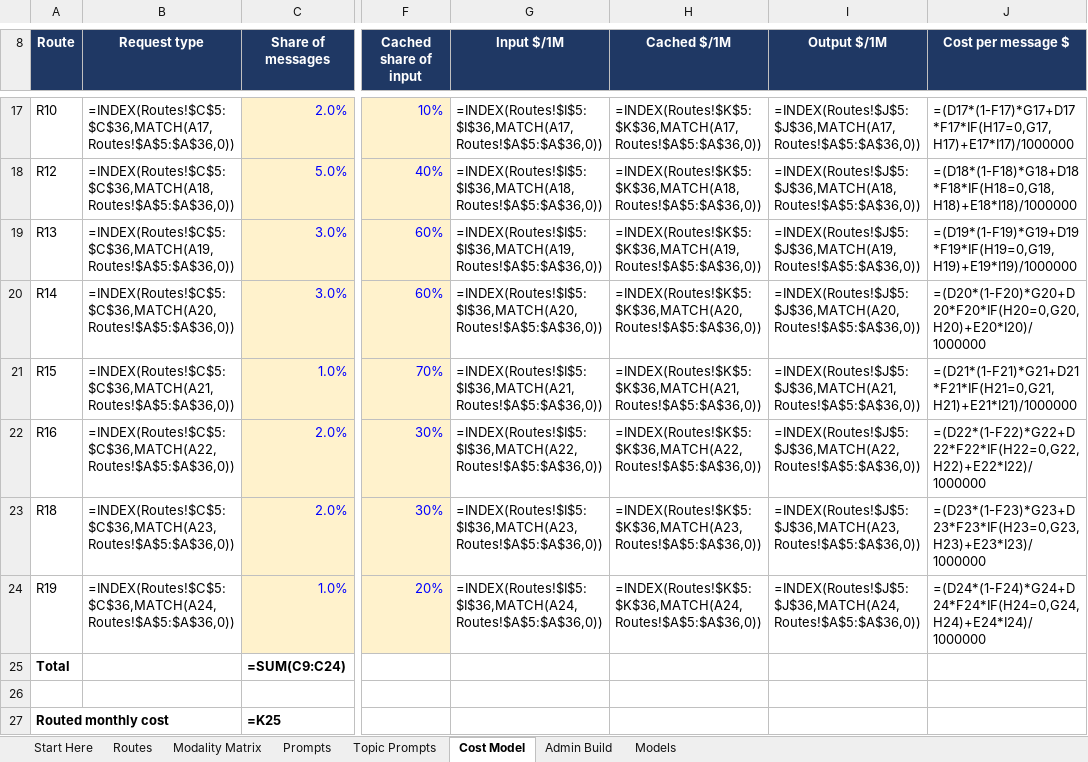
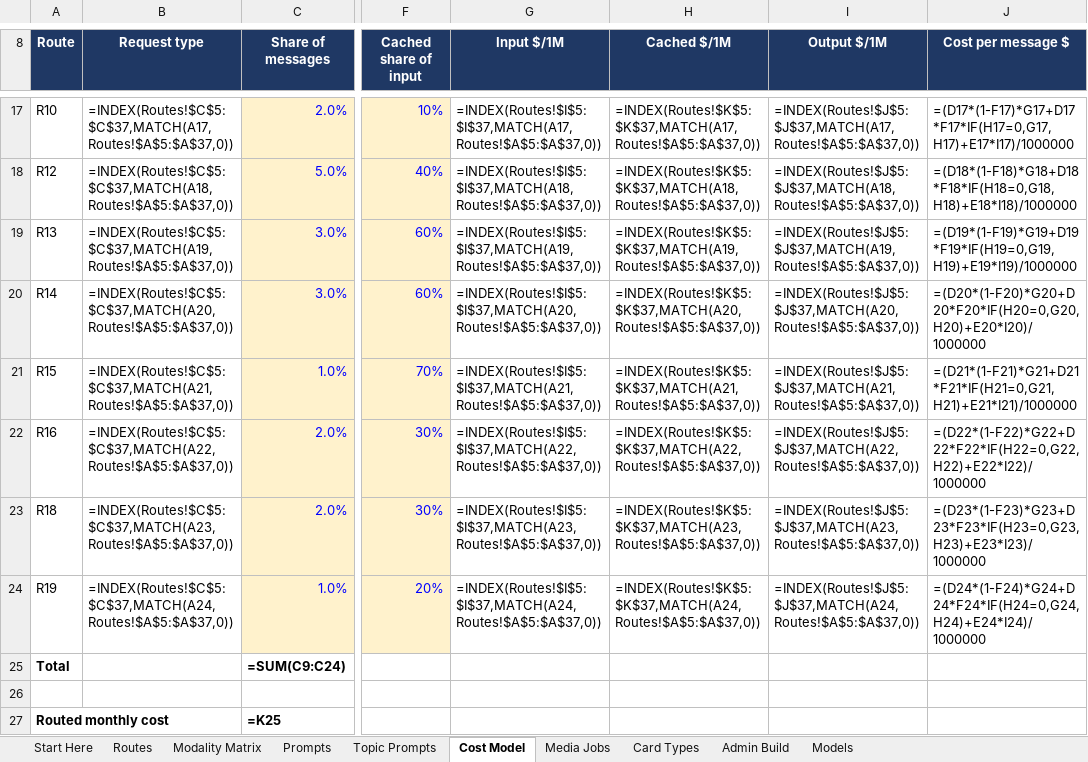
Before and after one commit to docmoates/Crosspoint-Chat, an Excel workbook: docs/router-sheet.xlsx, sheet Cost Model, drawn as a sheet; only a part is shown, gaps mark what is left out; values as stored, in another font and other column widths than the file's, no borders; formulas without a stored value are shown as written; the diff covers the shown part only; the diff names each change by its address in the sheet, - before the commit and + after, or states it on an @@ line.

```diff
--- a/docs/router-sheet.xlsx (sheet Cost Model)
+++ b/docs/router-sheet.xlsx (sheet Cost Model)
+sheet tab: Media Jobs
+sheet tab: Card Types
-B17 (Request type): =INDEX(Routes!$C$5:$C$36,MATCH(A17,Routes!$A$5:$A$36,0))
+B17 (Request type): =INDEX(Routes!$C$5:$C$37,MATCH(A17,Routes!$A$5:$A$37,0))
-G17 (Input $/1M): =INDEX(Routes!$I$5:$I$36,MATCH(A17,Routes!$A$5:$A$36,0))
+G17 (Input $/1M): =INDEX(Routes!$I$5:$I$37,MATCH(A17,Routes!$A$5:$A$37,0))
-H17 (Cached $/1M): =INDEX(Routes!$K$5:$K$36,MATCH(A17,Routes!$A$5:$A$36,0))
+H17 (Cached $/1M): =INDEX(Routes!$K$5:$K$37,MATCH(A17,Routes!$A$5:$A$37,0))
-I17 (Output $/1M): =INDEX(Routes!$J$5:$J$36,MATCH(A17,Routes!$A$5:$A$36,0))
+I17 (Output $/1M): =INDEX(Routes!$J$5:$J$37,MATCH(A17,Routes!$A$5:$A$37,0))
-B18 (Request type): =INDEX(Routes!$C$5:$C$36,MATCH(A18,Routes!$A$5:$A$36,0))
+B18 (Request type): =INDEX(Routes!$C$5:$C$37,MATCH(A18,Routes!$A$5:$A$37,0))
-G18 (Input $/1M): =INDEX(Routes!$I$5:$I$36,MATCH(A18,Routes!$A$5:$A$36,0))
+G18 (Input $/1M): =INDEX(Routes!$I$5:$I$37,MATCH(A18,Routes!$A$5:$A$37,0))
-H18 (Cached $/1M): =INDEX(Routes!$K$5:$K$36,MATCH(A18,Routes!$A$5:$A$36,0))
+H18 (Cached $/1M): =INDEX(Routes!$K$5:$K$37,MATCH(A18,Routes!$A$5:$A$37,0))
-I18 (Output $/1M): =INDEX(Routes!$J$5:$J$36,MATCH(A18,Routes!$A$5:$A$36,0))
+I18 (Output $/1M): =INDEX(Routes!$J$5:$J$37,MATCH(A18,Routes!$A$5:$A$37,0))
-B19 (Request type): =INDEX(Routes!$C$5:$C$36,MATCH(A19,Routes!$A$5:$A$36,0))
+B19 (Request type): =INDEX(Routes!$C$5:$C$37,MATCH(A19,Routes!$A$5:$A$37,0))
-G19 (Input $/1M): =INDEX(Routes!$I$5:$I$36,MATCH(A19,Routes!$A$5:$A$36,0))
+G19 (Input $/1M): =INDEX(Routes!$I$5:$I$37,MATCH(A19,Routes!$A$5:$A$37,0))
-H19 (Cached $/1M): =INDEX(Routes!$K$5:$K$36,MATCH(A19,Routes!$A$5:$A$36,0))
+H19 (Cached $/1M): =INDEX(Routes!$K$5:$K$37,MATCH(A19,Routes!$A$5:$A$37,0))
-I19 (Output $/1M): =INDEX(Routes!$J$5:$J$36,MATCH(A19,Routes!$A$5:$A$36,0))
+I19 (Output $/1M): =INDEX(Routes!$J$5:$J$37,MATCH(A19,Routes!$A$5:$A$37,0))
-B20 (Request type): =INDEX(Routes!$C$5:$C$36,MATCH(A20,Routes!$A$5:$A$36,0))
+B20 (Request type): =INDEX(Routes!$C$5:$C$37,MATCH(A20,Routes!$A$5:$A$37,0))
-G20 (Input $/1M): =INDEX(Routes!$I$5:$I$36,MATCH(A20,Routes!$A$5:$A$36,0))
+G20 (Input $/1M): =INDEX(Routes!$I$5:$I$37,MATCH(A20,Routes!$A$5:$A$37,0))
-H20 (Cached $/1M): =INDEX(Routes!$K$5:$K$36,MATCH(A20,Routes!$A$5:$A$36,0))
+H20 (Cached $/1M): =INDEX(Routes!$K$5:$K$37,MATCH(A20,Routes!$A$5:$A$37,0))
-I20 (Output $/1M): =INDEX(Routes!$J$5:$J$36,MATCH(A20,Routes!$A$5:$A$36,0))
+I20 (Output $/1M): =INDEX(Routes!$J$5:$J$37,MATCH(A20,Routes!$A$5:$A$37,0))
-B21 (Request type): =INDEX(Routes!$C$5:$C$36,MATCH(A21,Routes!$A$5:$A$36,0))
+B21 (Request type): =INDEX(Routes!$C$5:$C$37,MATCH(A21,Routes!$A$5:$A$37,0))
-G21 (Input $/1M): =INDEX(Routes!$I$5:$I$36,MATCH(A21,Routes!$A$5:$A$36,0))
+G21 (Input $/1M): =INDEX(Routes!$I$5:$I$37,MATCH(A21,Routes!$A$5:$A$37,0))
-H21 (Cached $/1M): =INDEX(Routes!$K$5:$K$36,MATCH(A21,Routes!$A$5:$A$36,0))
+H21 (Cached $/1M): =INDEX(Routes!$K$5:$K$37,MATCH(A21,Routes!$A$5:$A$37,0))
-I21 (Output $/1M): =INDEX(Routes!$J$5:$J$36,MATCH(A21,Routes!$A$5:$A$36,0))
+I21 (Output $/1M): =INDEX(Routes!$J$5:$J$37,MATCH(A21,Routes!$A$5:$A$37,0))
-B22 (Request type): =INDEX(Routes!$C$5:$C$36,MATCH(A22,Routes!$A$5:$A$36,0))
+B22 (Request type): =INDEX(Routes!$C$5:$C$37,MATCH(A22,Routes!$A$5:$A$37,0))
-G22 (Input $/1M): =INDEX(Routes!$I$5:$I$36,MATCH(A22,Routes!$A$5:$A$36,0))
+G22 (Input $/1M): =INDEX(Routes!$I$5:$I$37,MATCH(A22,Routes!$A$5:$A$37,0))
-H22 (Cached $/1M): =INDEX(Routes!$K$5:$K$36,MATCH(A22,Routes!$A$5:$A$36,0))
+H22 (Cached $/1M): =INDEX(Routes!$K$5:$K$37,MATCH(A22,Routes!$A$5:$A$37,0))
-I22 (Output $/1M): =INDEX(Routes!$J$5:$J$36,MATCH(A22,Routes!$A$5:$A$36,0))
+I22 (Output $/1M): =INDEX(Routes!$J$5:$J$37,MATCH(A22,Routes!$A$5:$A$37,0))
-B23 (Request type): =INDEX(Routes!$C$5:$C$36,MATCH(A23,Routes!$A$5:$A$36,0))
+B23 (Request type): =INDEX(Routes!$C$5:$C$37,MATCH(A23,Routes!$A$5:$A$37,0))
-G23 (Input $/1M): =INDEX(Routes!$I$5:$I$36,MATCH(A23,Routes!$A$5:$A$36,0))
+G23 (Input $/1M): =INDEX(Routes!$I$5:$I$37,MATCH(A23,Routes!$A$5:$A$37,0))
-H23 (Cached $/1M): =INDEX(Routes!$K$5:$K$36,MATCH(A23,Routes!$A$5:$A$36,0))
+H23 (Cached $/1M): =INDEX(Routes!$K$5:$K$37,MATCH(A23,Routes!$A$5:$A$37,0))
-I23 (Output $/1M): =INDEX(Routes!$J$5:$J$36,MATCH(A23,Routes!$A$5:$A$36,0))
+I23 (Output $/1M): =INDEX(Routes!$J$5:$J$37,MATCH(A23,Routes!$A$5:$A$37,0))
-B24 (Request type): =INDEX(Routes!$C$5:$C$36,MATCH(A24,Routes!$A$5:$A$36,0))
+B24 (Request type): =INDEX(Routes!$C$5:$C$37,MATCH(A24,Routes!$A$5:$A$37,0))
-G24 (Input $/1M): =INDEX(Routes!$I$5:$I$36,MATCH(A24,Routes!$A$5:$A$36,0))
+G24 (Input $/1M): =INDEX(Routes!$I$5:$I$37,MATCH(A24,Routes!$A$5:$A$37,0))
-H24 (Cached $/1M): =INDEX(Routes!$K$5:$K$36,MATCH(A24,Routes!$A$5:$A$36,0))
+H24 (Cached $/1M): =INDEX(Routes!$K$5:$K$37,MATCH(A24,Routes!$A$5:$A$37,0))
-I24 (Output $/1M): =INDEX(Routes!$J$5:$J$36,MATCH(A24,Routes!$A$5:$A$36,0))
+I24 (Output $/1M): =INDEX(Routes!$J$5:$J$37,MATCH(A24,Routes!$A$5:$A$37,0))
```
Also changed, not shown: 32 edited cells elsewhere in this sheet, sheet Admin Build, sheet Routes, sheet Start Here, sheet Models, sheet Prompts, 3 other files.
